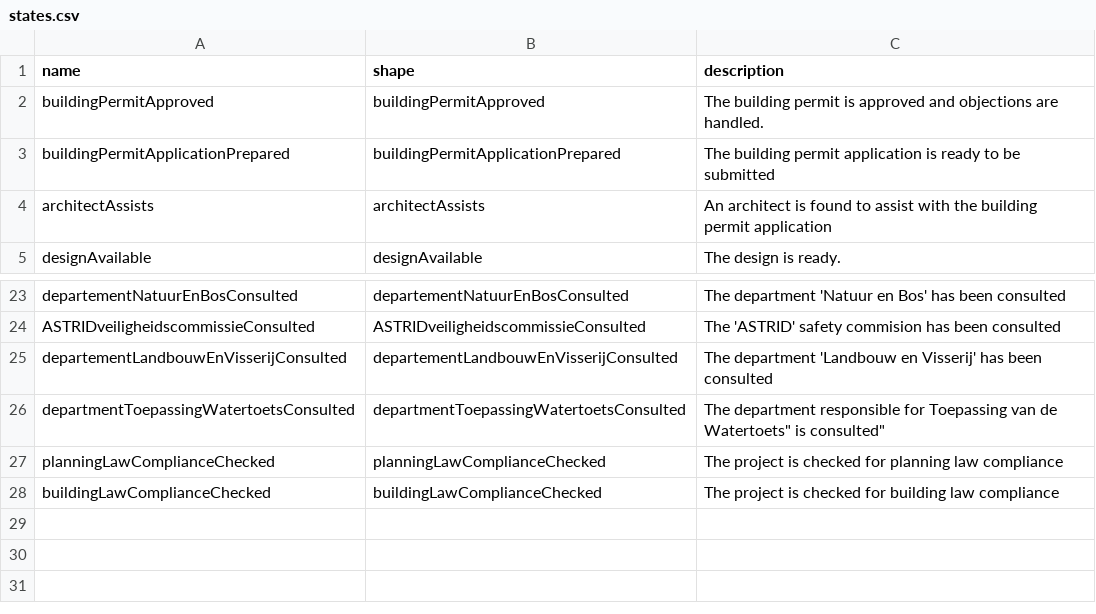
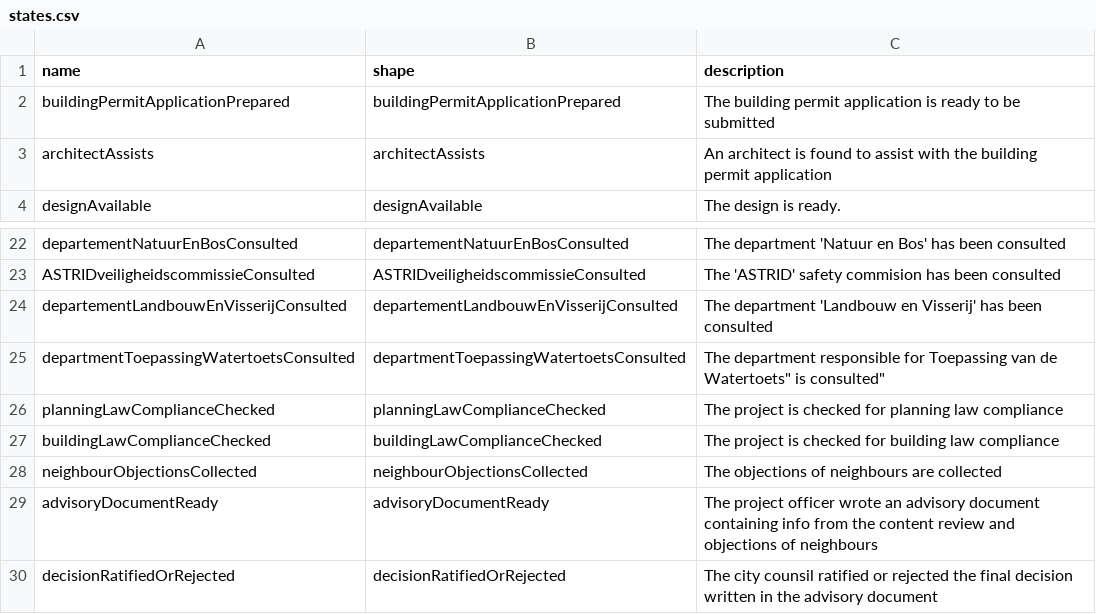
Before and after one commit to FnOio/FnO-Steps-Composer, a CSV file: scenarios/digichecks_demo/digichecks_output/states.csv, drawn as a sheet; only a part is shown, gaps mark what is left out.

Commit message:
Finalized DigiChecks flow

```diff
--- a/scenarios/digichecks_demo/digichecks_output/states.csv
+++ b/scenarios/digichecks_demo/digichecks_output/states.csv
@@ -1,3 +1,2 @@
 "name","shape","description"
-"buildingPermitApproved","buildingPermitApproved","The building permit is approved and objections are handled."
 "buildingPermitApplicationPrepared","buildingPermitApplicationPrepared","The building permit application is ready to be submitted"
@@ -28 +27,4 @@
 "buildingLawComplianceChecked","buildingLawComplianceChecked","The project is checked for building law compliance"
+"neighbourObjectionsCollected","neighbourObjectionsCollected","The objections of neighbours are collected"
+"advisoryDocumentReady","advisoryDocumentReady","The project officer wrote an advisory document containing info from the content review and objections of neighbours"
+"decisionRatifiedOrRejected","decisionRatifiedOrRejected","The city counsil ratified or rejected the final decision written in the advisory document"
```
Also changed, not shown: scenarios/digichecks_demo/digichecks_output/shapes.csv, 9 other files.
